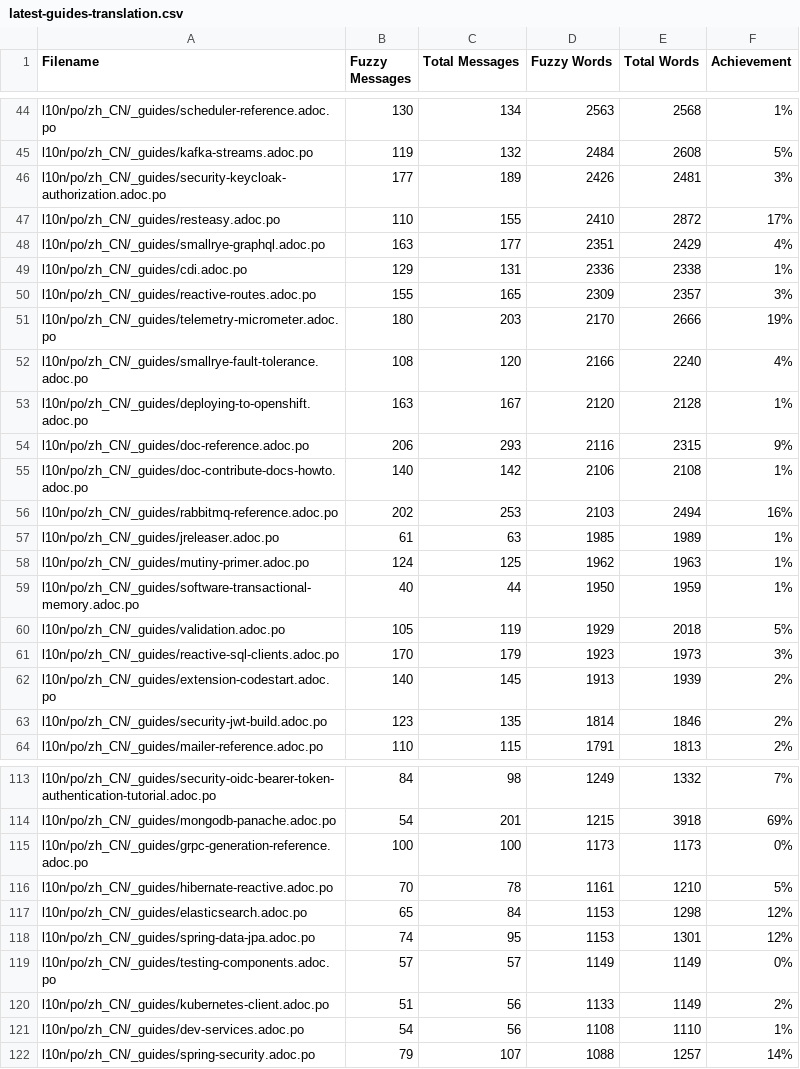
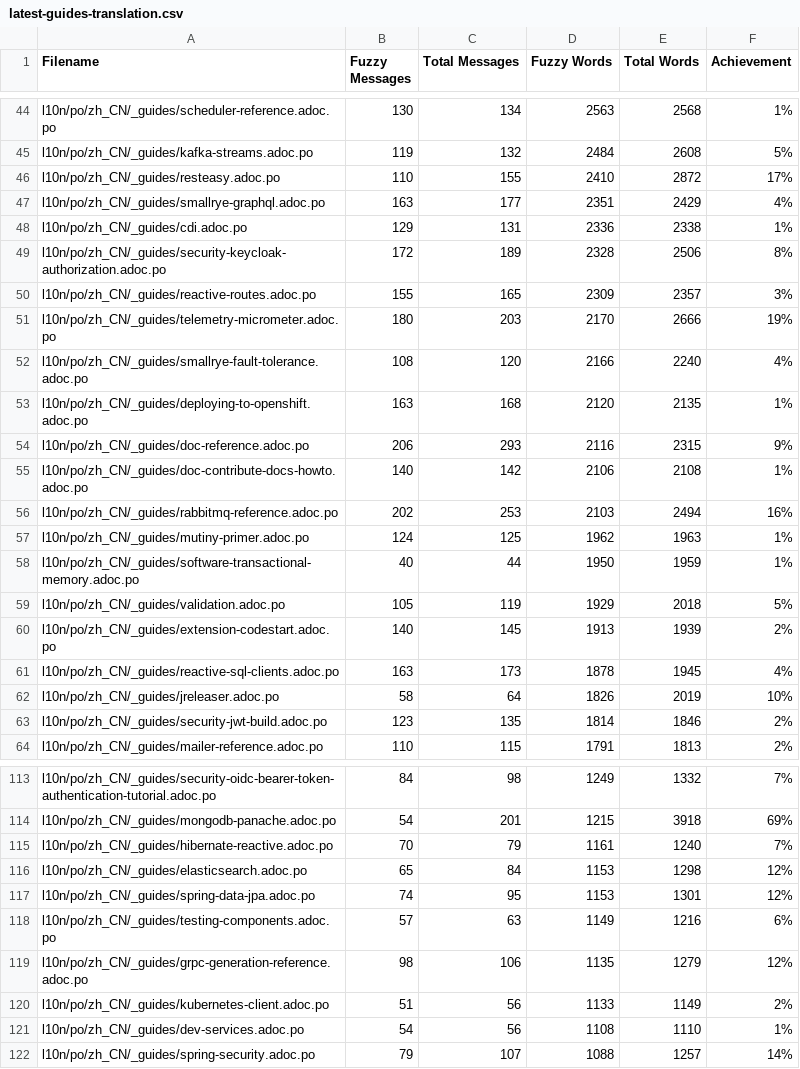
Before and after one commit to quarkusio/cn.quarkus.io, a CSV file: l10n/stats/latest-guides-translation.csv, drawn as a sheet; only a part is shown, gaps mark what is left out; the diff covers the shown part only.

```diff
--- a/l10n/stats/latest-guides-translation.csv
+++ b/l10n/stats/latest-guides-translation.csv
@@ -45,3 +45,2 @@ l10n/po/zh_CN/_guides/scheduler-reference.adoc.po, 130, 134, 2563, 2568, 1%
 l10n/po/zh_CN/_guides/kafka-streams.adoc.po, 119, 132, 2484, 2608, 5%
-l10n/po/zh_CN/_guides/security-keycloak-authorization.adoc.po, 177, 189, 2426, 2481, 3%
 l10n/po/zh_CN/_guides/resteasy.adoc.po, 110, 155, 2410, 2872, 17%
@@ -49,2 +48,3 @@ l10n/po/zh_CN/_guides/smallrye-graphql.adoc.po, 163, 177, 2351, 2429, 4%
 l10n/po/zh_CN/_guides/cdi.adoc.po, 129, 131, 2336, 2338, 1%
+l10n/po/zh_CN/_guides/security-keycloak-authorization.adoc.po, 172, 189, 2328, 2506, 8%
 l10n/po/zh_CN/_guides/reactive-routes.adoc.po, 155, 165, 2309, 2357, 3%
@@ -52,3 +52,3 @@ l10n/po/zh_CN/_guides/telemetry-micrometer.adoc.po, 180, 203, 2170, 2666, 19%
 l10n/po/zh_CN/_guides/smallrye-fault-tolerance.adoc.po, 108, 120, 2166, 2240, 4%
-l10n/po/zh_CN/_guides/deploying-to-openshift.adoc.po, 163, 167, 2120, 2128, 1%
+l10n/po/zh_CN/_guides/deploying-to-openshift.adoc.po, 163, 168, 2120, 2135, 1%
 l10n/po/zh_CN/_guides/doc-reference.adoc.po, 206, 293, 2116, 2315, 9%
@@ -56,3 +56,2 @@ l10n/po/zh_CN/_guides/doc-contribute-docs-howto.adoc.po, 140, 142, 2106, 2108, 1
 l10n/po/zh_CN/_guides/rabbitmq-reference.adoc.po, 202, 253, 2103, 2494, 16%
-l10n/po/zh_CN/_guides/jreleaser.adoc.po, 61, 63, 1985, 1989, 1%
 l10n/po/zh_CN/_guides/mutiny-primer.adoc.po, 124, 125, 1962, 1963, 1%
@@ -60,4 +59,5 @@ l10n/po/zh_CN/_guides/software-transactional-memory.adoc.po, 40, 44, 1950, 1959,
 l10n/po/zh_CN/_guides/validation.adoc.po, 105, 119, 1929, 2018, 5%
-l10n/po/zh_CN/_guides/reactive-sql-clients.adoc.po, 170, 179, 1923, 1973, 3%
 l10n/po/zh_CN/_guides/extension-codestart.adoc.po, 140, 145, 1913, 1939, 2%
+l10n/po/zh_CN/_guides/reactive-sql-clients.adoc.po, 163, 173, 1878, 1945, 4%
+l10n/po/zh_CN/_guides/jreleaser.adoc.po, 58, 64, 1826, 2019, 10%
 l10n/po/zh_CN/_guides/security-jwt-build.adoc.po, 123, 135, 1814, 1846, 2%
@@ -114,7 +114,7 @@ l10n/po/zh_CN/_guides/security-oidc-bearer-token-authentication-tutorial.adoc.po
 l10n/po/zh_CN/_guides/mongodb-panache.adoc.po, 54, 201, 1215, 3918, 69%
-l10n/po/zh_CN/_guides/grpc-generation-reference.adoc.po, 100, 100, 1173, 1173, 0%
-l10n/po/zh_CN/_guides/hibernate-reactive.adoc.po, 70, 78, 1161, 1210, 5%
+l10n/po/zh_CN/_guides/hibernate-reactive.adoc.po, 70, 79, 1161, 1240, 7%
 l10n/po/zh_CN/_guides/elasticsearch.adoc.po, 65, 84, 1153, 1298, 12%
 l10n/po/zh_CN/_guides/spring-data-jpa.adoc.po, 74, 95, 1153, 1301, 12%
-l10n/po/zh_CN/_guides/testing-components.adoc.po, 57, 57, 1149, 1149, 0%
+l10n/po/zh_CN/_guides/testing-components.adoc.po, 57, 63, 1149, 1216, 6%
+l10n/po/zh_CN/_guides/grpc-generation-reference.adoc.po, 98, 106, 1135, 1279, 12%
 l10n/po/zh_CN/_guides/kubernetes-client.adoc.po, 51, 56, 1133, 1149, 2%
```
Also changed, not shown: 9 added rows, 7 removed rows and 27 edited cells elsewhere in this file, l10n/stats/main-guides-translation.csv, l10n/stats/misc-translation.csv, 1 other file.
